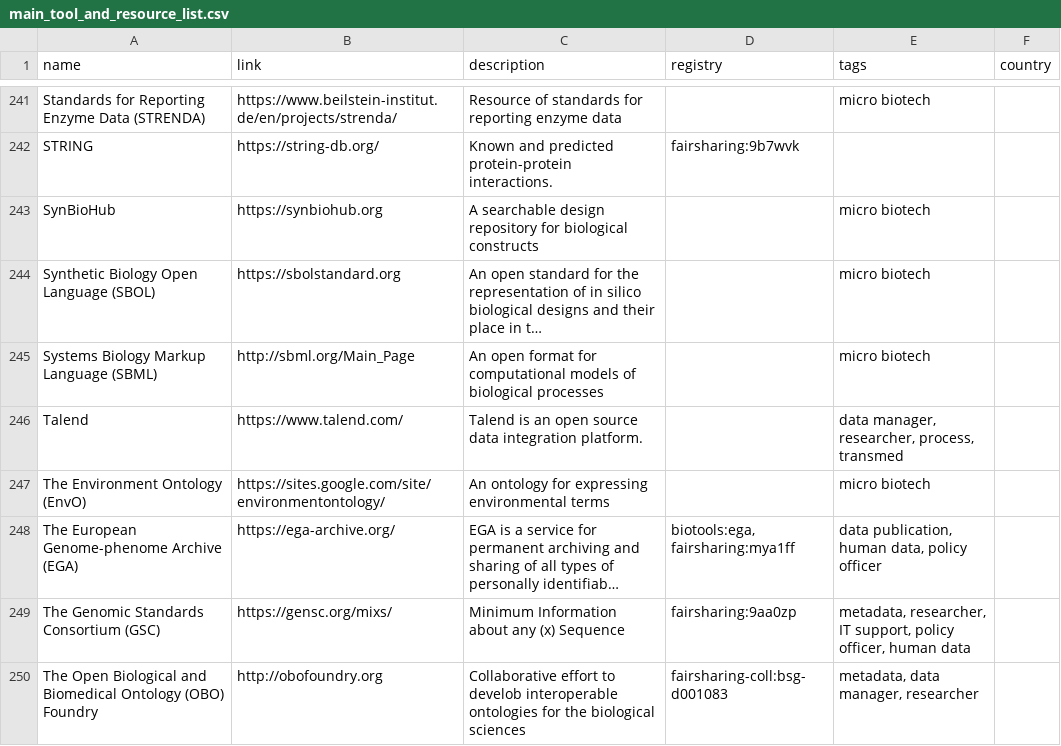
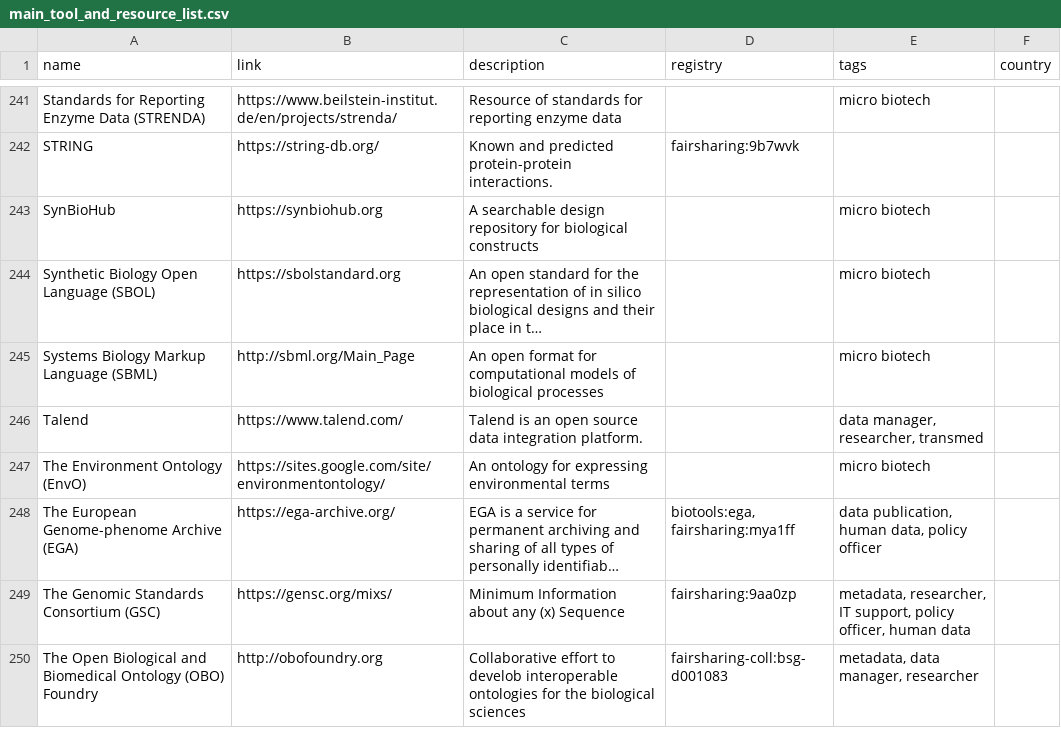
Before and after one commit to elixir-europe/rdmkit, a CSV file: _data/main_tool_and_resource_list.csv, drawn as a sheet; only a part is shown, gaps mark what is left out; long unchanged cells end in …; the diff covers the shown part only; the diff names each change by its address in the sheet, - before the commit and + after, or states it on an @@ line.

Commit message:
updating tools

```diff
--- a/_data/main_tool_and_resource_list.csv
+++ b/_data/main_tool_and_resource_list.csv
-E246 (tags): data manager, researcher, process, transmed
+E246 (tags): data manager, researcher, transmed
```
Also changed, not shown: 7 edited cells elsewhere in this file, 1 other file.
